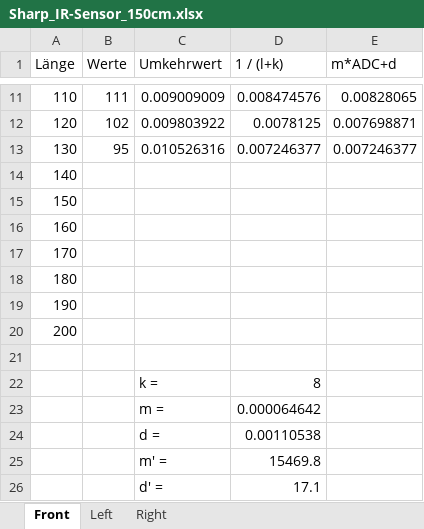
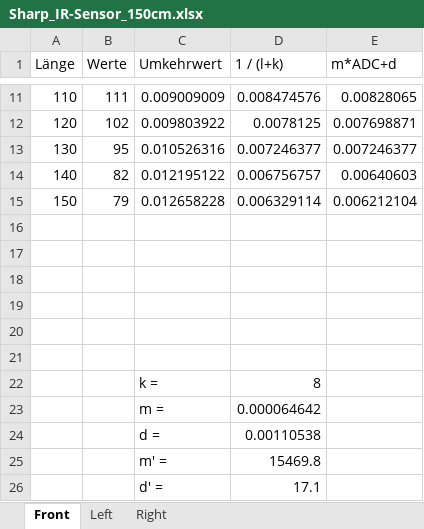
Before and after one commit to KeremYuce/CAR09_Projekt, an Excel workbook: Sharp_IR-Sensor_150cm.xlsx, sheet Front, drawn as a sheet; only a part is shown, gaps mark what is left out; values as stored, in another font and other column widths than the file's, no borders; charts and pictures not drawn; removed rows and columns are numbered as before the commit, all else as after; the diff names each change by its address in the sheet, - before the commit and + after, or states it on an @@ line.

```diff
--- a/Sharp_IR-Sensor_150cm.xlsx (sheet Front)
+++ b/Sharp_IR-Sensor_150cm.xlsx (sheet Front)
-row 14: 140
-row 15: 150
+row 14: 140 | 82 | 0.012195122 | 0.006756757 | 0.00640603
+row 15: 150 | 79 | 0.012658228 | 0.006329114 | 0.006212104
-A16 (Länge): 160
+A16 (Länge): (empty)
-A17 (Länge): 170
+A17 (Länge): (empty)
-A18 (Länge): 180
+A18 (Länge): (empty)
-A19 (Länge): 190
+A19 (Länge): (empty)
-A20 (Länge): 200
+A20 (Länge): (empty)
```
Also changed, not shown: sheet Left, sheet Right, formulas that keep their value, charts or pictures.
